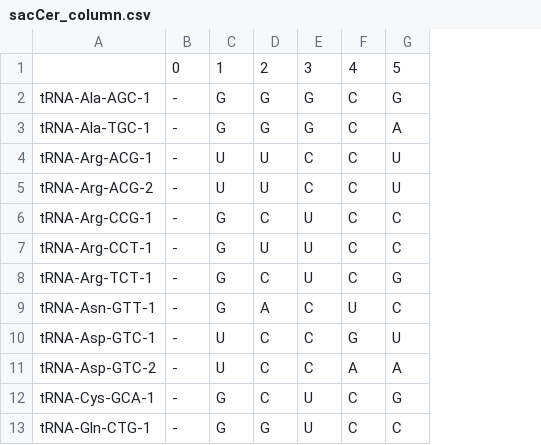
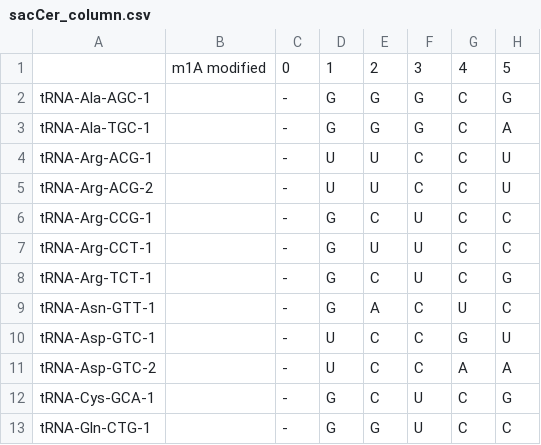
Before and after one commit to ModSquad2020/SD_Matt, a CSV file: m1A_test/sacCer_column.csv, drawn as a sheet; only a part is shown; the diff names each change by its address in the sheet, - before the commit and + after, or states it on an @@ line.

```diff
--- a/m1A_test/sacCer_column.csv
+++ b/m1A_test/sacCer_column.csv
+column B, row 1: m1A modified
```
Also changed, not shown: 31 other files.
